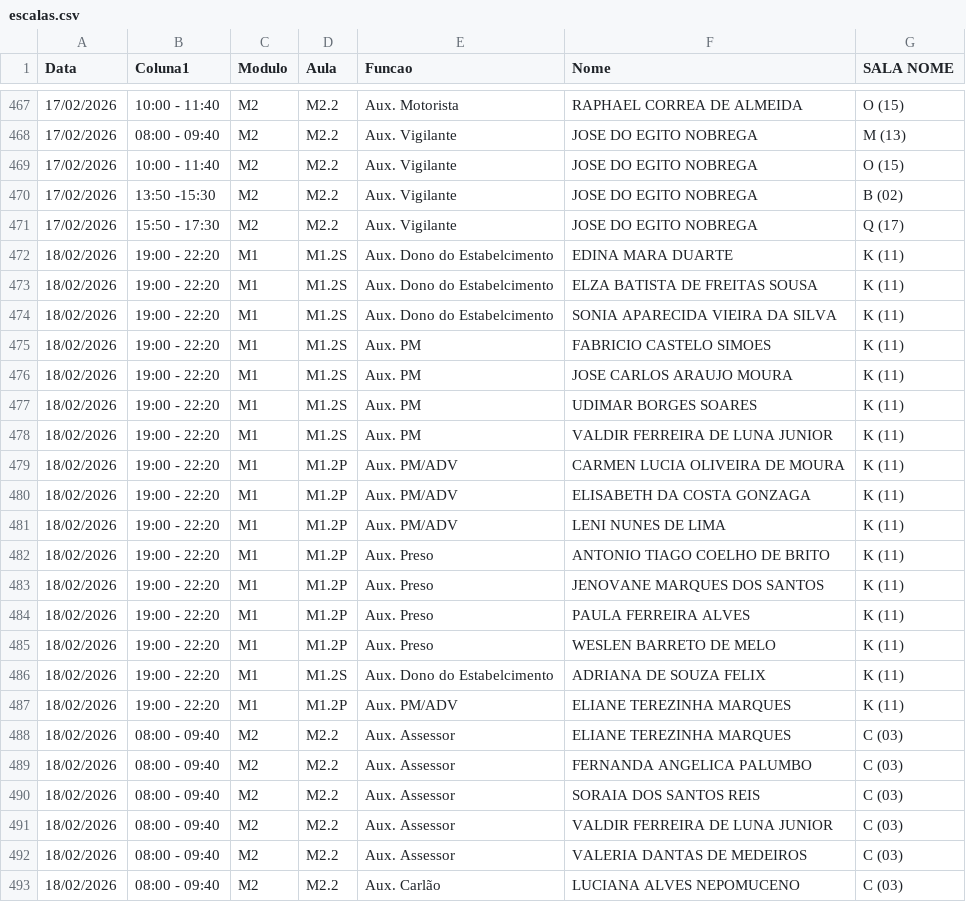
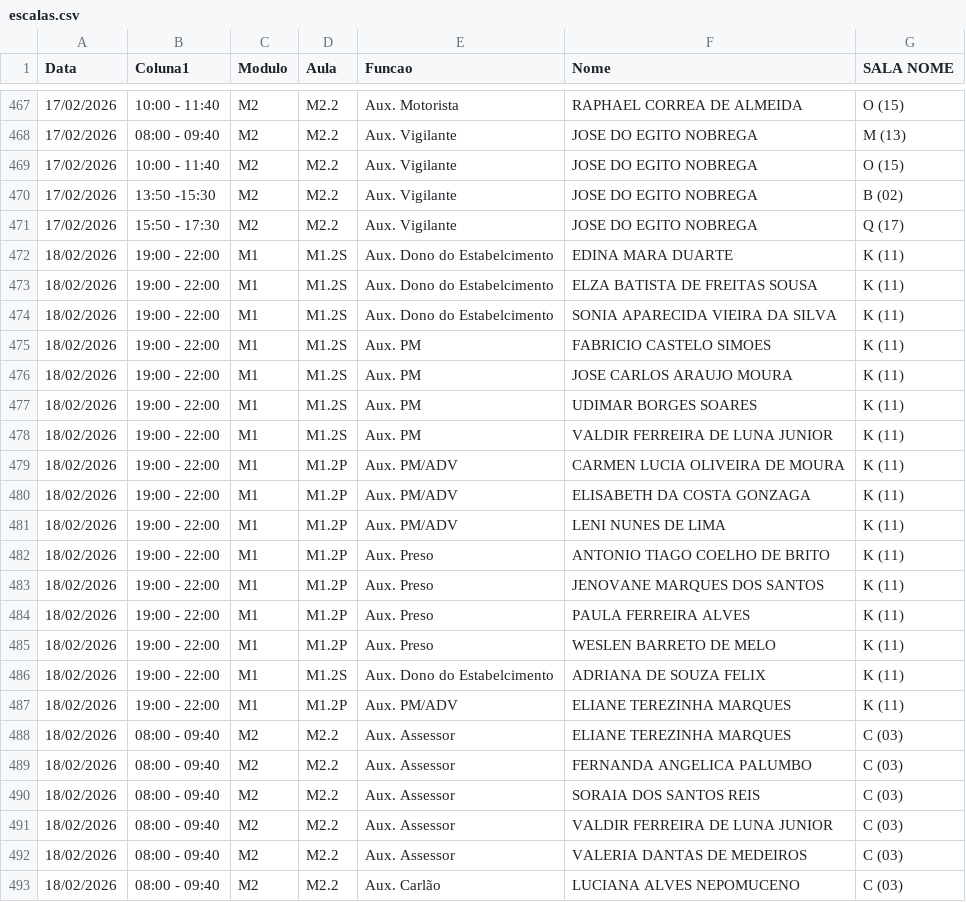
Before and after one commit to marcelmfpm-ai/painel-auxiliares, a CSV file: escalas.csv, drawn as a sheet; only a part is shown, gaps mark what is left out; the diff covers the shown part only.

Commit message:
Add files via upload

```diff
--- a/escalas.csv
+++ b/escalas.csv
@@ -471,18 +471,18 @@ Data;Coluna1;Modulo;Aula;Funcao;Nome;SALA NOME
 17/02/2026;15:50 - 17:30;M2;M2.2;Aux. Vigilante;JOSE DO EGITO NOBREGA;Q (17)
-18/02/2026;19:00 - 22:20;M1;M1.2S;Aux. Dono do Estabelcimento;EDINA MARA DUARTE;K (11)
-18/02/2026;19:00 - 22:20;M1;M1.2S;Aux. Dono do Estabelcimento;ELZA BATISTA DE FREITAS SOUSA;K (11)
-18/02/2026;19:00 - 22:20;M1;M1.2S;Aux. Dono do Estabelcimento;SONIA APARECIDA VIEIRA DA SILVA;K (11)
-18/02/2026;19:00 - 22:20;M1;M1.2S;Aux. PM;FABRICIO CASTELO SIMOES;K (11)
-18/02/2026;19:00 - 22:20;M1;M1.2S;Aux. PM;JOSE CARLOS ARAUJO MOURA;K (11)
-18/02/2026;19:00 - 22:20;M1;M1.2S;Aux. PM;UDIMAR BORGES SOARES;K (11)
-18/02/2026;19:00 - 22:20;M1;M1.2S;Aux. PM;VALDIR FERREIRA DE LUNA JUNIOR;K (11)
-18/02/2026;19:00 - 22:20;M1;M1.2P;Aux. PM/ADV;CARMEN LUCIA OLIVEIRA DE MOURA;K (11)
-18/02/2026;19:00 - 22:20;M1;M1.2P;Aux. PM/ADV;ELISABETH DA COSTA GONZAGA;K (11)
-18/02/2026;19:00 - 22:20;M1;M1.2P;Aux. PM/ADV;LENI NUNES DE LIMA;K (11)
-18/02/2026;19:00 - 22:20;M1;M1.2P;Aux. Preso;ANTONIO TIAGO COELHO DE BRITO;K (11)
-18/02/2026;19:00 - 22:20;M1;M1.2P;Aux. Preso;JENOVANE MARQUES DOS SANTOS;K (11)
-18/02/2026;19:00 - 22:20;M1;M1.2P;Aux. Preso;PAULA FERREIRA ALVES;K (11)
-18/02/2026;19:00 - 22:20;M1;M1.2P;Aux. Preso;WESLEN BARRETO DE MELO;K (11)
-18/02/2026;19:00 - 22:20;M1;M1.2S;Aux. Dono do Estabelcimento;ADRIANA DE SOUZA FELIX;K (11)
-18/02/2026;19:00 - 22:20;M1;M1.2P;Aux. PM/ADV;ELIANE TEREZINHA MARQUES;K (11)
+18/02/2026;19:00 - 22:00;M1;M1.2S;Aux. Dono do Estabelcimento;EDINA MARA DUARTE;K (11)
+18/02/2026;19:00 - 22:00;M1;M1.2S;Aux. Dono do Estabelcimento;ELZA BATISTA DE FREITAS SOUSA;K (11)
+18/02/2026;19:00 - 22:00;M1;M1.2S;Aux. Dono do Estabelcimento;SONIA APARECIDA VIEIRA DA SILVA;K (11)
+18/02/2026;19:00 - 22:00;M1;M1.2S;Aux. PM;FABRICIO CASTELO SIMOES;K (11)
+18/02/2026;19:00 - 22:00;M1;M1.2S;Aux. PM;JOSE CARLOS ARAUJO MOURA;K (11)
+18/02/2026;19:00 - 22:00;M1;M1.2S;Aux. PM;UDIMAR BORGES SOARES;K (11)
+18/02/2026;19:00 - 22:00;M1;M1.2S;Aux. PM;VALDIR FERREIRA DE LUNA JUNIOR;K (11)
+18/02/2026;19:00 - 22:00;M1;M1.2P;Aux. PM/ADV;CARMEN LUCIA OLIVEIRA DE MOURA;K (11)
+18/02/2026;19:00 - 22:00;M1;M1.2P;Aux. PM/ADV;ELISABETH DA COSTA GONZAGA;K (11)
+18/02/2026;19:00 - 22:00;M1;M1.2P;Aux. PM/ADV;LENI NUNES DE LIMA;K (11)
+18/02/2026;19:00 - 22:00;M1;M1.2P;Aux. Preso;ANTONIO TIAGO COELHO DE BRITO;K (11)
+18/02/2026;19:00 - 22:00;M1;M1.2P;Aux. Preso;JENOVANE MARQUES DOS SANTOS;K (11)
+18/02/2026;19:00 - 22:00;M1;M1.2P;Aux. Preso;PAULA FERREIRA ALVES;K (11)
+18/02/2026;19:00 - 22:00;M1;M1.2P;Aux. Preso;WESLEN BARRETO DE MELO;K (11)
+18/02/2026;19:00 - 22:00;M1;M1.2S;Aux. Dono do Estabelcimento;ADRIANA DE SOUZA FELIX;K (11)
+18/02/2026;19:00 - 22:00;M1;M1.2P;Aux. PM/ADV;ELIANE TEREZINHA MARQUES;K (11)
 18/02/2026;08:00 - 09:40;M2;M2.2;Aux. Assessor;ELIANE TEREZINHA MARQUES;C (03)
```
Also changed, not shown: 15 edited cells elsewhere in this file.
